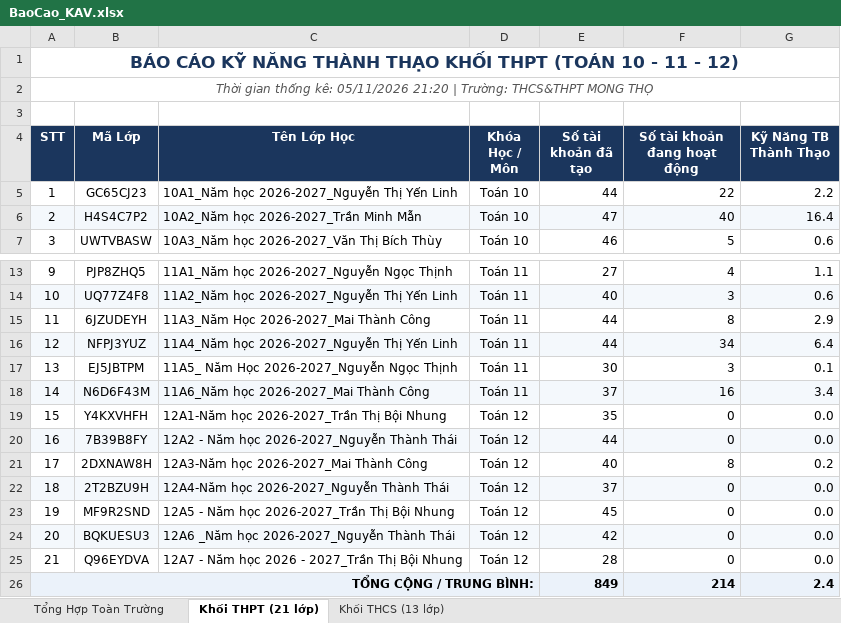
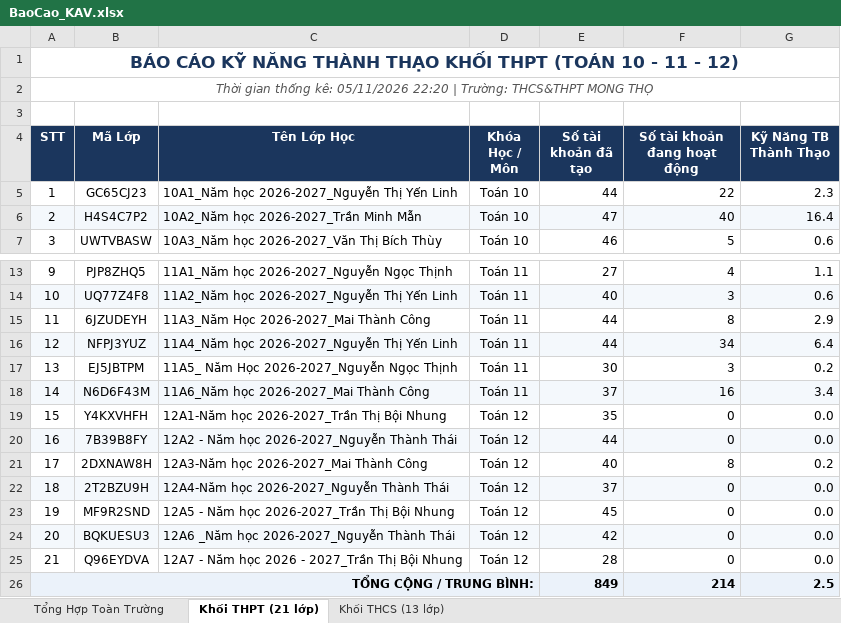
Before and after one commit to thanhthaiagu/kav-report, an Excel workbook: BaoCao_KAV.xlsx, sheet Khối THPT (21 lớp), drawn as a sheet; only a part is shown, gaps mark what is left out; values as stored, in another font and other column widths than the file's, no borders; the diff names each change by its address in the sheet, - before the commit and + after, or states it on an @@ line.

Commit message:
Cập nhật báo cáo Excel cả 2 tài khoản THCS & THPT

```diff
--- a/BaoCao_KAV.xlsx (sheet Khối THPT (21 lớp))
+++ b/BaoCao_KAV.xlsx (sheet Khối THPT (21 lớp))
-A2 (STT): …kê: 05/11/2026 21:20 | Trường:…
+A2 (STT): …kê: 05/11/2026 22:20 | Trường:…
-G5 (Kỹ Năng TB Thành Thạo): 2.2
+G5 (Kỹ Năng TB Thành Thạo): 2.3
-G17 (Kỹ Năng TB Thành Thạo): 0.1
+G17 (Kỹ Năng TB Thành Thạo): 0.2
-G26 (Kỹ Năng TB Thành Thạo): 2.4
+G26 (Kỹ Năng TB Thành Thạo): 2.5
```
Also changed, not shown: sheet Tổng Hợp Toàn Trường, sheet Khối THCS (13 lớp).
